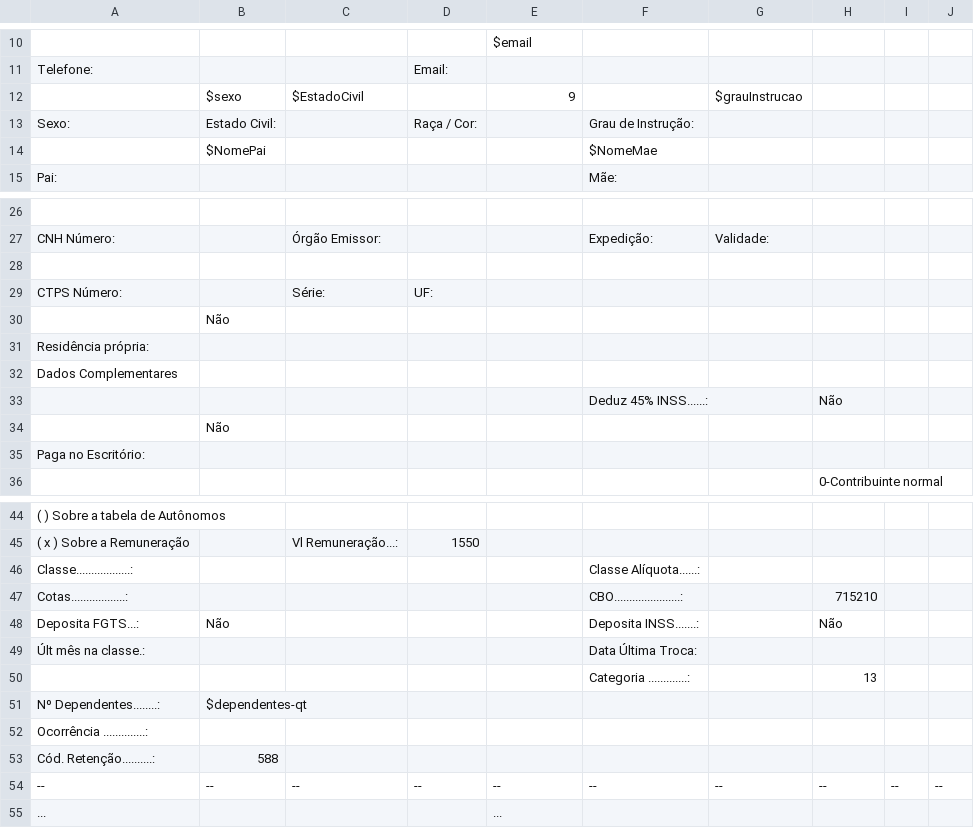
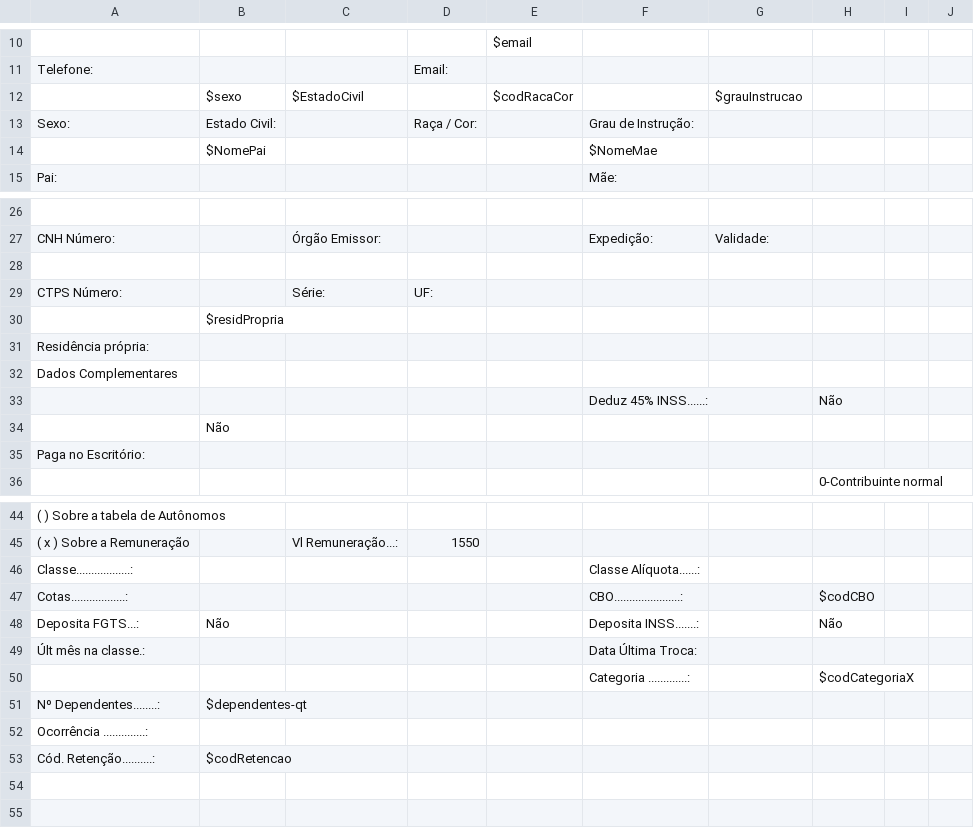
Before and after one commit to ppKrauss/contacoop-livros, a CSV file: data/edi-senoConsseno-modelo2016Av1.csv, drawn as a sheet; only a part is shown, gaps mark what is left out; the diff names each change by its address in the sheet, - before the commit and + after, or states it on an @@ line.

```diff
--- a/data/edi-senoConsseno-modelo2016Av1.csv
+++ b/data/edi-senoConsseno-modelo2016Av1.csv
-E12: 9
+E12: $codRacaCor
-B30: Não
+B30: $residPropria
-H47: 715210
+H47: $codCBO
-H50: 13
+H50: $codCategoriaX
-B53: 588
+B53: $codRetencao
-row 54: -- | -- | -- | -- | -- | -- | -- | -- | -- | --
-row 55: ... |  |  |  | ...
```
Also changed, not shown: 3 other files.
